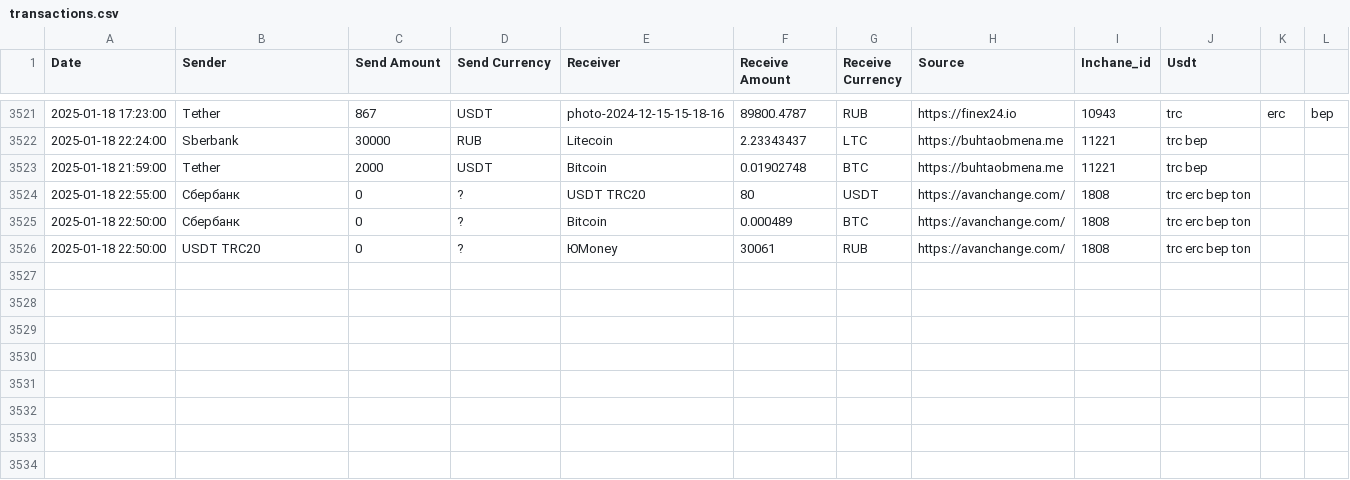
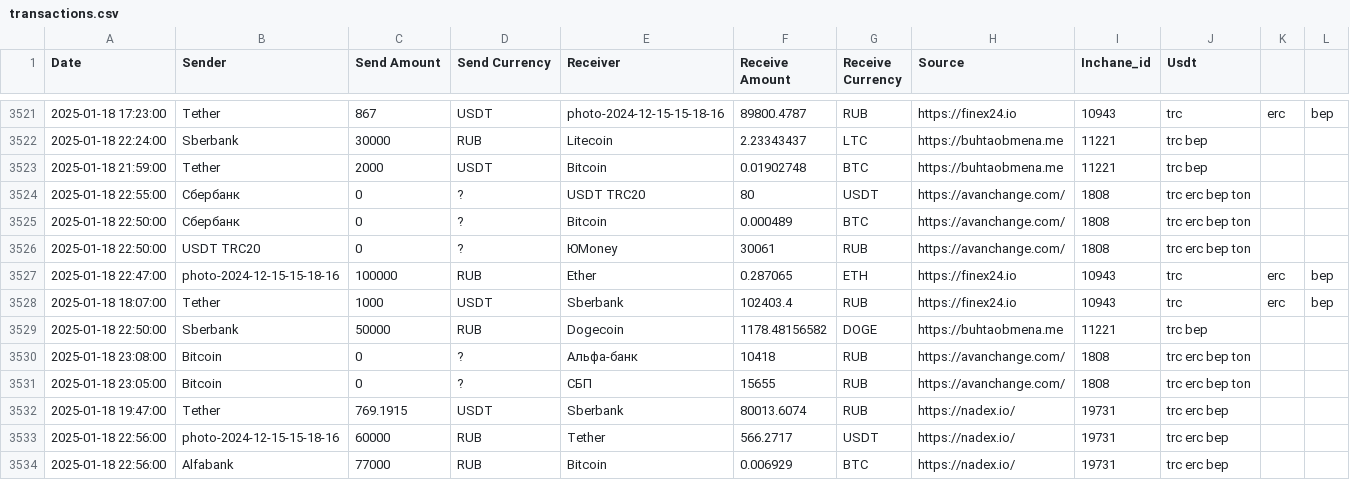
Before and after one commit to rusalyow/oth, a CSV file: transactions.csv, drawn as a sheet; only a part is shown, gaps mark what is left out.

Commit message:
автокомит

```diff
--- a/transactions.csv
+++ b/transactions.csv
@@ -3526 +3526,9 @@ Date,Sender,Send Amount,Send Currency,Receiver,Receive Amount,Receive Currency,S
 2025-01-18 22:50:00,USDT TRC20,0,?,ЮMoney,30061,RUB,https://avanchange.com/,1808,trc erc bep ton
+2025-01-18 22:47:00,photo-2024-12-15-15-18-16,100000,RUB,Ether,0.287065,ETH,https://finex24.io,10943,trc,erc,bep
+2025-01-18 18:07:00,Tether,1000,USDT,Sberbank,102403.4,RUB,https://finex24.io,10943,trc,erc,bep
+2025-01-18 22:50:00,Sberbank,50000,RUB,Dogecoin,1178.48156582,DOGE,https://buhtaobmena.me,11221,trc bep
+2025-01-18 23:08:00,Bitcoin,0,?,Альфа-банк,10418,RUB,https://avanchange.com/,1808,trc erc bep ton
+2025-01-18 23:05:00,Bitcoin,0,?,СБП,15655,RUB,https://avanchange.com/,1808,trc erc bep ton
+2025-01-18 19:47:00,Tether,769.1915,USDT,Sberbank,80013.6074,RUB,https://nadex.io/,19731,trc erc bep
+2025-01-18 22:56:00,photo-2024-12-15-15-18-16,60000,RUB,Tether,566.2717,USDT,https://nadex.io/,19731,trc erc bep
+2025-01-18 22:56:00,Alfabank,77000,RUB,Bitcoin,0.006929,BTC,https://nadex.io/,19731,trc erc bep
```
